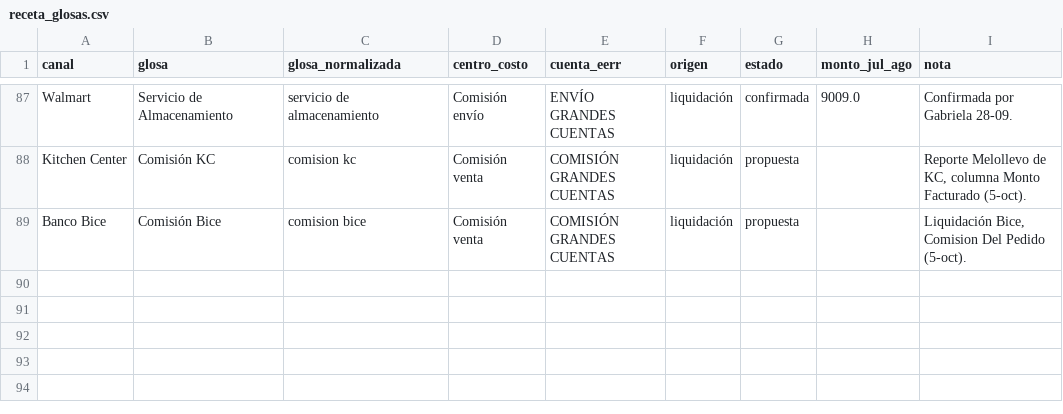
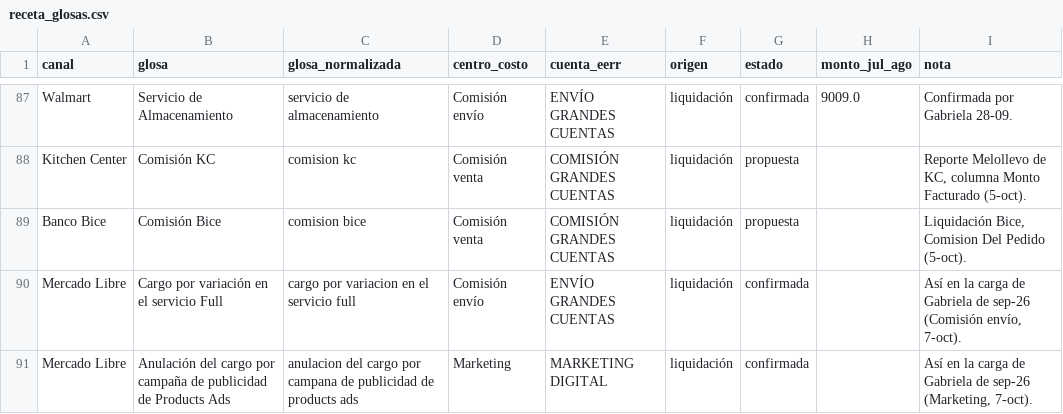
Before and after one commit to Andyunionx/unionx-dashboard, a CSV file: data/rentabilidad/receta_glosas.csv, drawn as a sheet; only a part is shown, gaps mark what is left out; the diff names each change by its address in the sheet, - before the commit and + after, or states it on an @@ line.

```diff
--- a/data/rentabilidad/receta_glosas.csv
+++ b/data/rentabilidad/receta_glosas.csv
+row 90: Mercado Libre | Cargo por variación en el servicio Full | cargo por variacion en el servicio full | Comisión envío | ENVÍO GRANDES CUENTAS | liquidación | confirmada |  | Así en la carga de Gabriela de sep-26 (Comisión envío, 7-oct).
+row 91: Mercado Libre | Anulación del cargo por campaña de publicidad de Products Ads | anulacion del cargo por campana de publicidad de products ads | Marketing | MARKETING DIGITAL | liquidación | confirmada |  | Así en la carga de Gabriela de sep-26 (Marketing, 7-oct).
```
Also changed, not shown: 4 other files.
